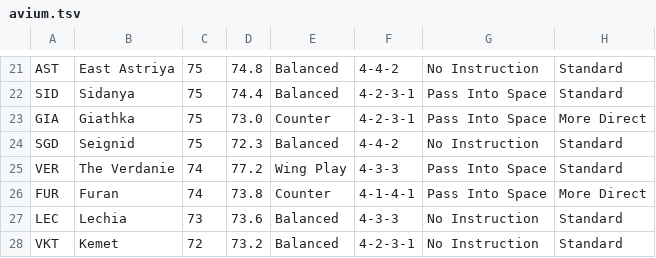
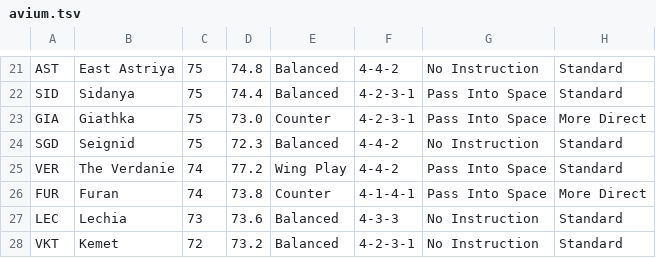
Before and after one commit to auroruse/avium-football-engine, a TSV file: src/presets/avium.tsv, drawn as a sheet; only a part is shown, gaps mark what is left out; the diff names each change by its address in the sheet, - before the commit and + after, or states it on an @@ line.

```diff
--- a/src/presets/avium.tsv
+++ b/src/presets/avium.tsv
-F25: 4-3-3
+F25: 4-4-2
```
